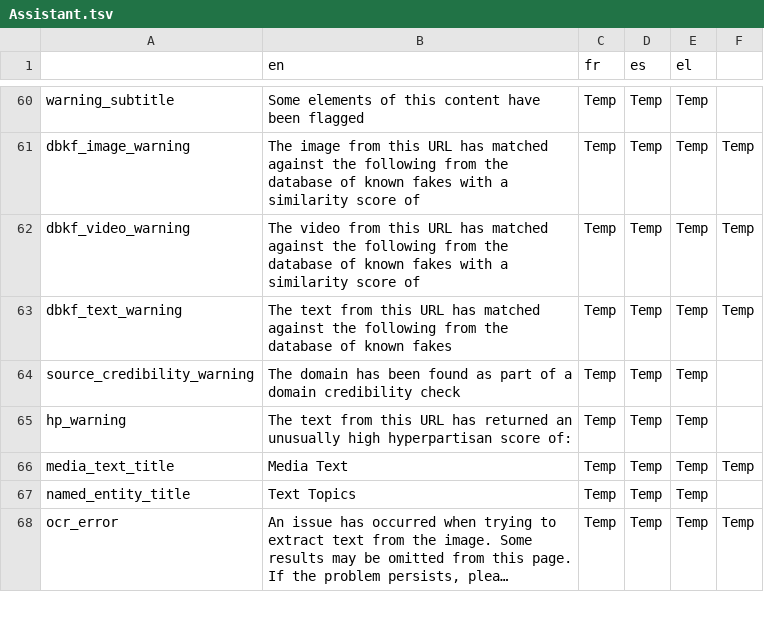
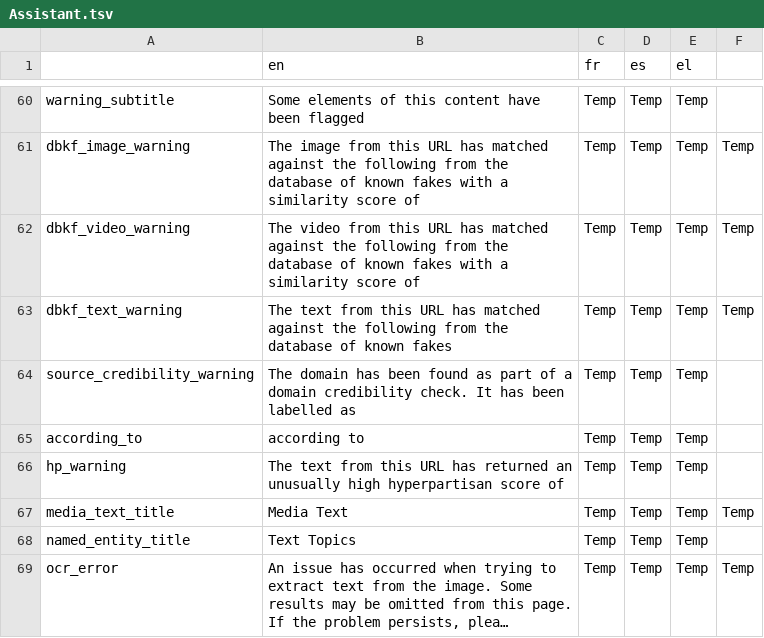
Before and after one commit to AFP-Medialab/verification-plugin, a TSV file: src/LocalDictionary/components/NavItems/tools/Assistant.tsv, drawn as a sheet; only a part is shown, gaps mark what is left out; long unchanged cells end in ….

Commit message:
changing source cred wording, changing hyperpartisan threshold

```diff
--- a/src/LocalDictionary/components/NavItems/tools/Assistant.tsv
+++ b/src/LocalDictionary/components/NavItems/tools/Assistant.tsv
@@ -63,4 +63,5 @@ dbkf_video_warning	The video from this URL has matched against the following fro
 dbkf_text_warning	The text from this URL has matched against the following from the database of known fakes	Temp	Temp	Temp	Temp
-source_credibility_warning	The domain has been found as part of a domain credibility check	Temp	Temp	Temp
-hp_warning	The text from this URL has returned an unusually high hyperpartisan score of:	Temp	Temp	Temp
+source_credibility_warning	The domain has been found as part of a domain credibility check. It has been labelled as	Temp	Temp	Temp
+according_to	according to	Temp	Temp	Temp
+hp_warning	The text from this URL has returned an unusually high hyperpartisan score of	Temp	Temp	Temp
 media_text_title	Media Text	Temp	Temp	Temp	Temp
```
Also changed, not shown: 5 other files.
